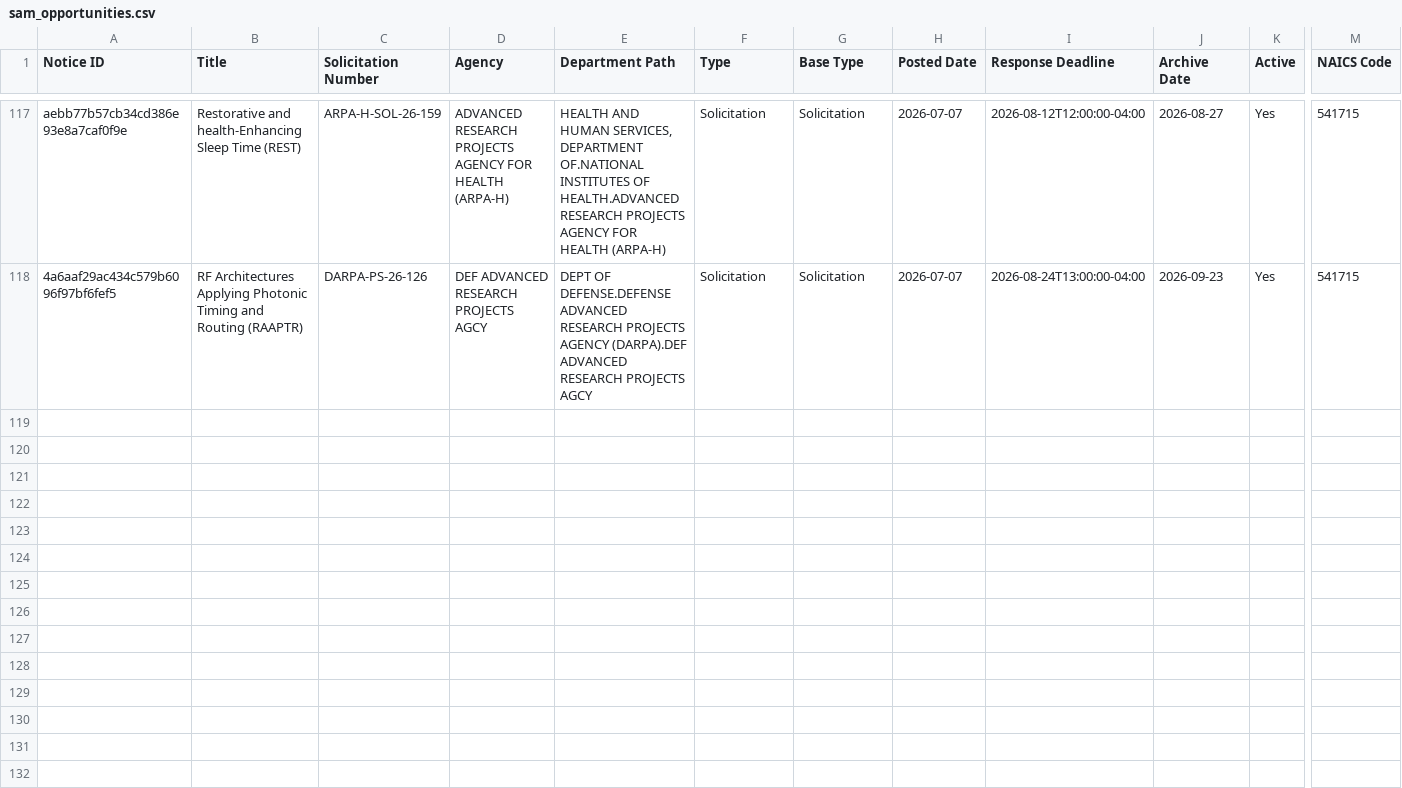
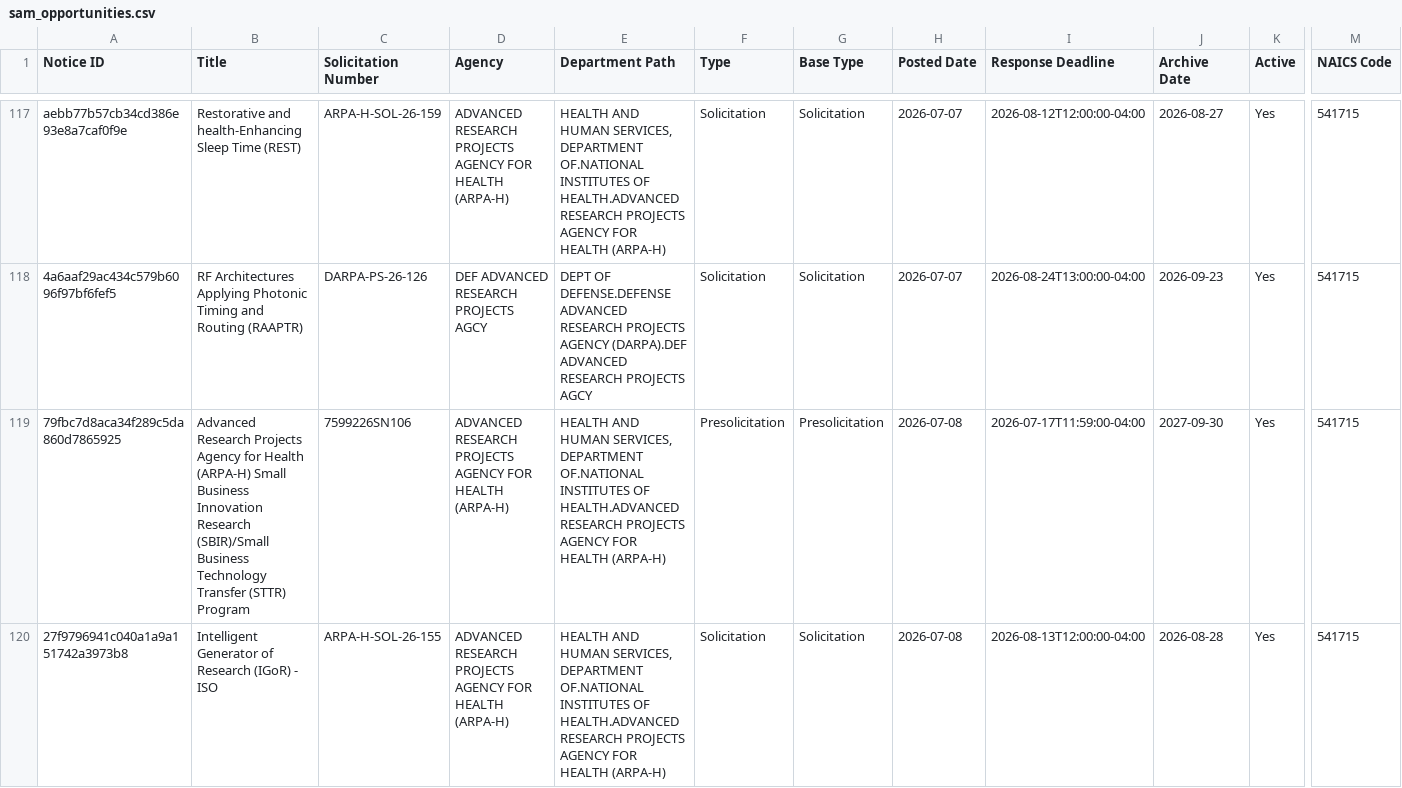
Before and after one commit to UM-MIDAS/grant-tracker, a CSV file: data/sam_opportunities.csv, drawn as a sheet; only a part is shown, gaps mark what is left out; rows hold the shown columns only; the diff names each change by its address in the sheet, - before the commit and + after, or states it on an @@ line.

```diff
--- a/data/sam_opportunities.csv
+++ b/data/sam_opportunities.csv
+row 119: 79fbc7d8aca34f289c5da860d7865925 | Advanced Research Projects Agency for Health (ARPA-H) Small Business Innovation Research (SBIR)/Small Business Technology Transfer (STTR) Program | 7599226SN106 | ADVANCED RESEARCH PROJECTS AGENCY FOR HEALTH (ARPA-H) | HEALTH AND HUMAN SERVICES, DEPARTMENT OF.NATIONAL INSTITUTES OF HEALTH.ADVANCED RESEARCH PROJECTS AGENCY FOR HEALTH (ARPA-H) | Presolicitation | Presolicitation | 2026-07-08 | 2026-07-17T11:59:00-04:00 | 2027-09-30 | Yes | 541715
+row 120: 27f9796941c040a1a9a151742a3973b8 | Intelligent Generator of Research (IGoR) - ISO | ARPA-H-SOL-26-155 | ADVANCED RESEARCH PROJECTS AGENCY FOR HEALTH (ARPA-H) | HEALTH AND HUMAN SERVICES, DEPARTMENT OF.NATIONAL INSTITUTES OF HEALTH.ADVANCED RESEARCH PROJECTS AGENCY FOR HEALTH (ARPA-H) | Solicitation | Solicitation | 2026-07-08 | 2026-08-13T12:00:00-04:00 | 2026-08-28 | Yes | 541715
```
